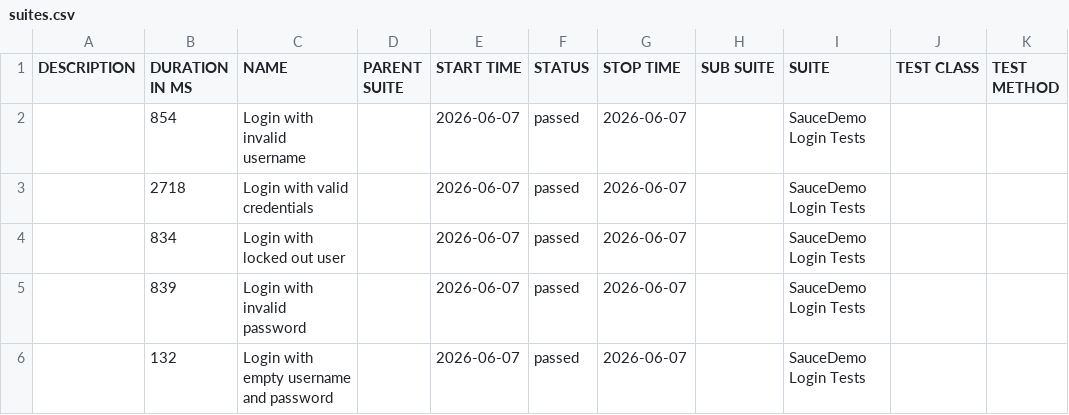
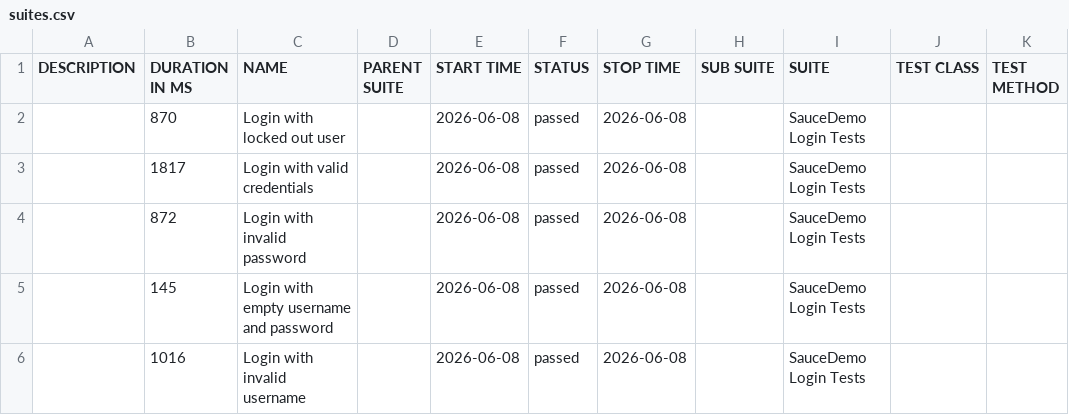
Before and after one commit to ParasOli/saucedemo-ui-automation, a CSV file: data/suites.csv, drawn as a sheet.

```diff
--- a/data/suites.csv
+++ b/data/suites.csv
@@ -1,6 +1,6 @@
 "DESCRIPTION","DURATION IN MS","NAME","PARENT SUITE","START TIME","STATUS","STOP TIME","SUB SUITE","SUITE","TEST CLASS","TEST METHOD"
-"","854","Login with invalid username","","2026-06-07","passed","2026-06-07","","SauceDemo Login Tests","",""
-"","2718","Login with valid credentials","","2026-06-07","passed","2026-06-07","","SauceDemo Login Tests","",""
-"","834","Login with locked out user","","2026-06-07","passed","2026-06-07","","SauceDemo Login Tests","",""
-"","839","Login with invalid password","","2026-06-07","passed","2026-06-07","","SauceDemo Login Tests","",""
-"","132","Login with empty username and password","","2026-06-07","passed","2026-06-07","","SauceDemo Login Tests","",""
+"","870","Login with locked out user","","2026-06-08","passed","2026-06-08","","SauceDemo Login Tests","",""
+"","1817","Login with valid credentials","","2026-06-08","passed","2026-06-08","","SauceDemo Login Tests","",""
+"","872","Login with invalid password","","2026-06-08","passed","2026-06-08","","SauceDemo Login Tests","",""
+"","145","Login with empty username and password","","2026-06-08","passed","2026-06-08","","SauceDemo Login Tests","",""
+"","1016","Login with invalid username","","2026-06-08","passed","2026-06-08","","SauceDemo Login Tests","",""
```
Also changed, not shown: 24 other files.
